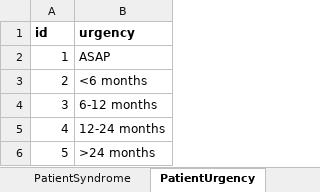
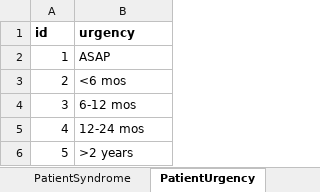
Before and after one commit to otr0624/HaitiApp, an Excel workbook: resources/hca_category_codes.xlsx, sheet PatientUrgency, drawn as a sheet; values as stored, in another font and other column widths than the file's, no borders; the diff names each change by its address in the sheet, - before the commit and + after, or states it on an @@ line.

Commit message:
Added urgency and syndrome import handlers to hca.py, corrected category spreadsheet

```diff
--- a/resources/hca_category_codes.xlsx (sheet PatientUrgency)
+++ b/resources/hca_category_codes.xlsx (sheet PatientUrgency)
-B3 (urgency): <6 months
+B3 (urgency): <6 mos
-B4 (urgency): 6-12 months
+B4 (urgency): 6-12 mos
-B5 (urgency): 12-24 months
+B5 (urgency): 12-24 mos
-B6 (urgency): >24 months
+B6 (urgency): >2 years
```
Also changed, not shown: sheet PatientSyndrome, sheet PatientStatus, resources/hca_master_fake.xlsx, 2 other files.
